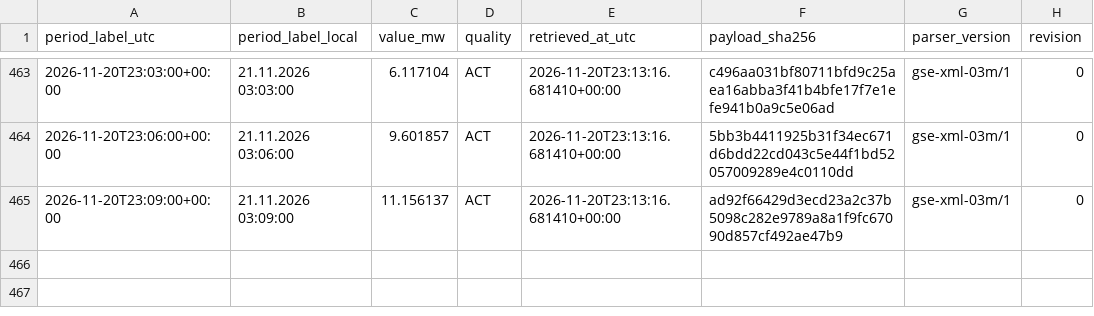
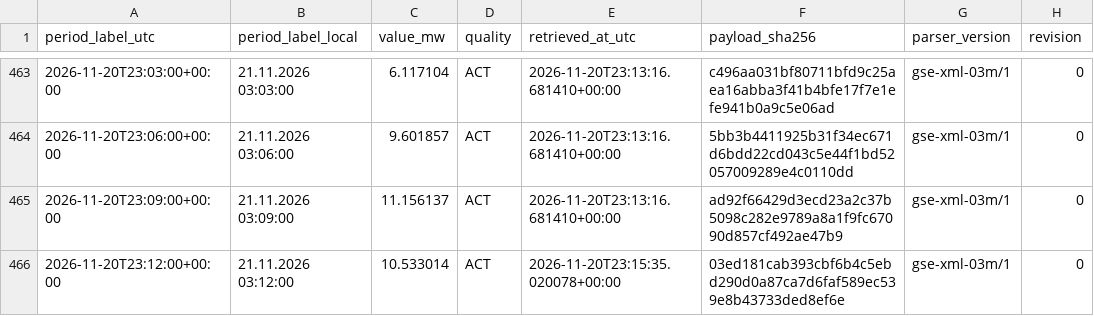
Before and after one commit to GiorgiKhorbaladze/Georgia-WindCast, a CSV file: gse/2026/11/2026-11-20.csv, drawn as a sheet; only a part is shown, gaps mark what is left out.

```diff
--- a/gse/2026/11/2026-11-20.csv
+++ b/gse/2026/11/2026-11-20.csv
@@ -465 +465,2 @@ period_label_utc,period_label_local,value_mw,quality,retrieved_at_utc,payload_sh
 2026-11-20T23:09:00+00:00,21.11.2026 03:09:00,11.156137,ACT,2026-11-20T23:13:16.681410+00:00,ad92f66429d3ecd23a2c37b5098c282e9789a8a1f9fc67090d857cf492ae47b9,gse-xml-03m/1,0
+2026-11-20T23:12:00+00:00,21.11.2026 03:12:00,10.533014,ACT,2026-11-20T23:15:35.020078+00:00,03ed181cab393cbf6b4c5ebd290d0a87ca7d6faf589ec539e8b43733ded8ef6e,gse-xml-03m/1,0
```
Also changed, not shown: balance/2026/11/2026-11-20.csv, 2 other files.
